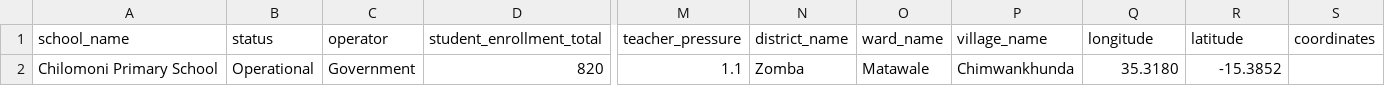
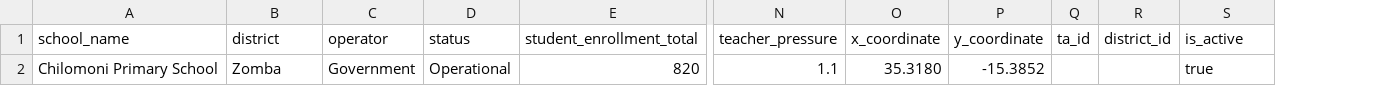
Before and after one commit to kidlocchikapa/District_Intelligence_Dashboard-, a CSV file: frontend/public/upload-templates/education_template.csv, drawn as a sheet; only a part is shown, gaps mark what is left out; removed rows and columns are numbered as before the commit, all else as after; the diff names each change by its address in the sheet, - before the commit and + after, or states it on an @@ line.

Commit message:
Use database fields in education template

```diff
--- a/frontend/public/upload-templates/education_template.csv
+++ b/frontend/public/upload-templates/education_template.csv
+column D (status), row 2: Operational
-column N (district_name), row 2: Zomba
-column O (ward_name), row 2: Matawale
-column P (village_name), row 2: Chimwankhunda
+column Q (ta_id), empty
+column R (district_id), empty
-B1: status
+B1: district
-O1: longitude
+O1: x_coordinate
-P1: latitude
+P1: y_coordinate
-S1: coordinates
+S1: is_active
-B2 (district): Operational
+B2 (district): Zomba
-S2 (is_active): (empty)
+S2 (is_active): true
```
